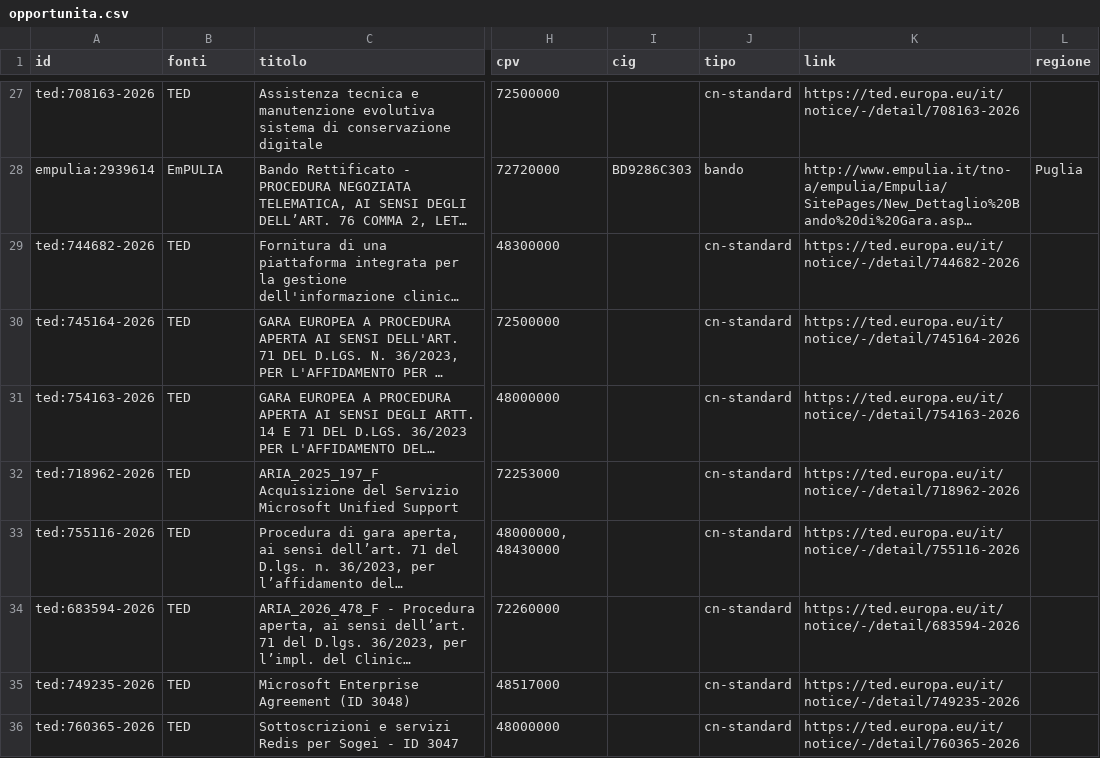
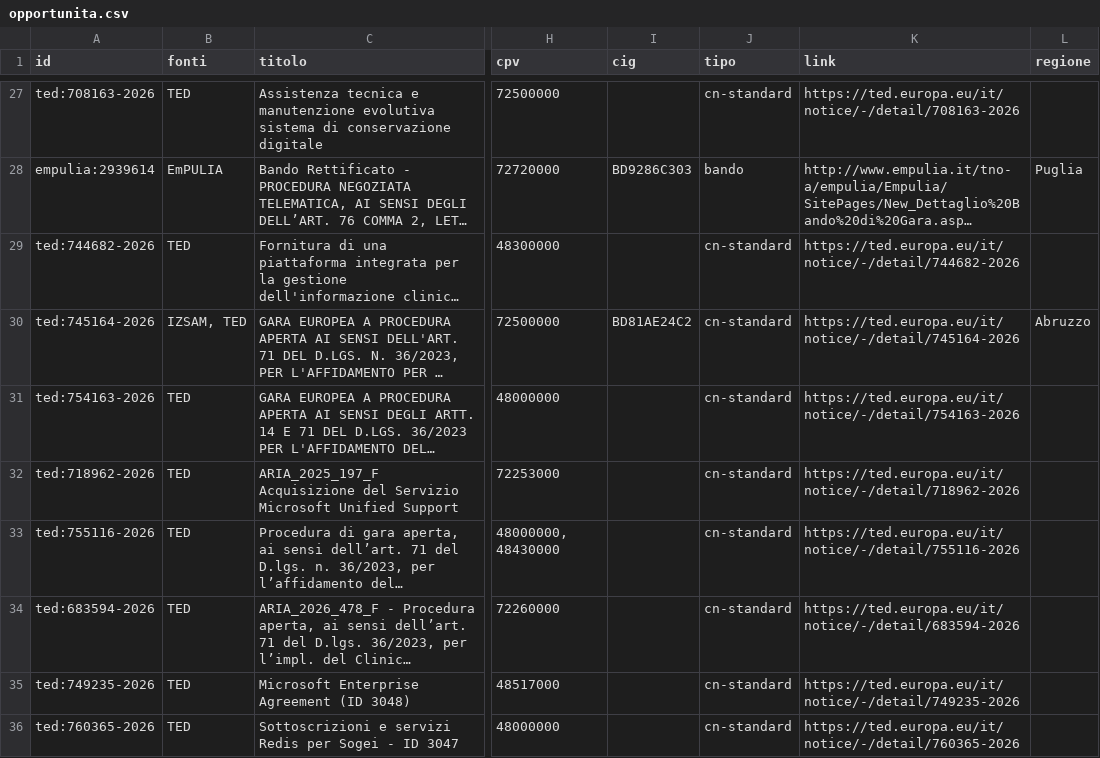
Before and after one commit to flpalmieri/scouting-bandi-sanita, a CSV file: data/opportunita.csv, drawn as a sheet; only a part is shown, gaps mark what is left out; long unchanged cells end in …; the diff names each change by its address in the sheet, - before the commit and + after, or states it on an @@ line.

```diff
--- a/data/opportunita.csv
+++ b/data/opportunita.csv
-B30 (fonti): TED
+B30 (fonti): IZSAM, TED
-I30 (cig): (empty)
+I30 (cig): BD81AE24C2
-L30 (regione): (empty)
+L30 (regione): Abruzzo
```
Also changed, not shown: 8 other files.
